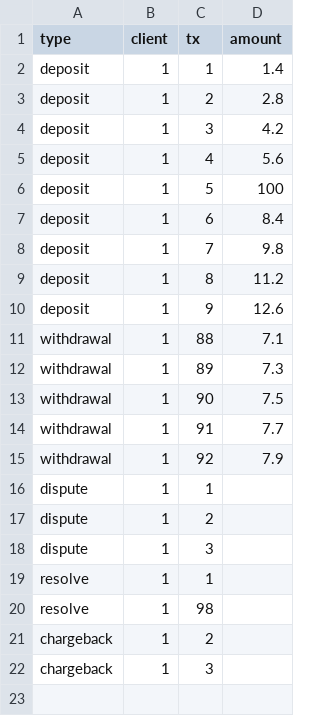
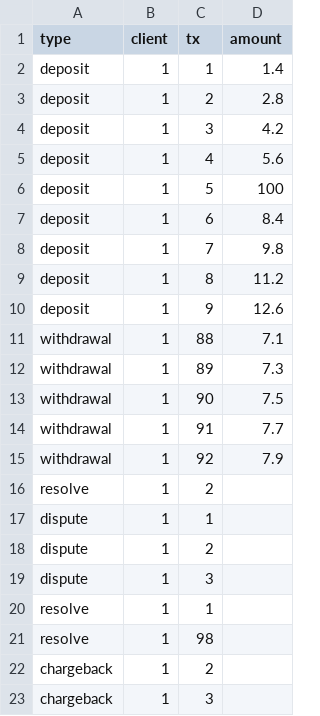
Before and after one commit to wrchipman/rustcodingtest, a CSV file: transactions_single_account.csv, drawn as a sheet.

```diff
--- a/transactions_single_account.csv
+++ b/transactions_single_account.csv
@@ -15,2 +15,3 @@ withdrawal,1,91,7.7
 withdrawal,1,92,7.9
+resolve,1,2,
 dispute,1,1,
```
Also changed, not shown: 1 other file.
